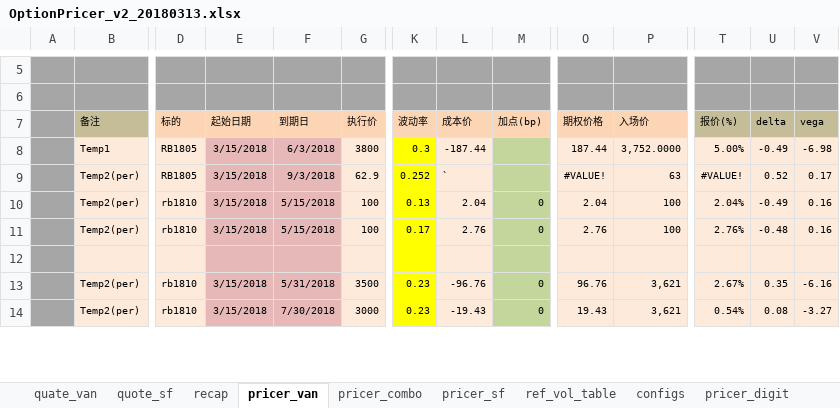
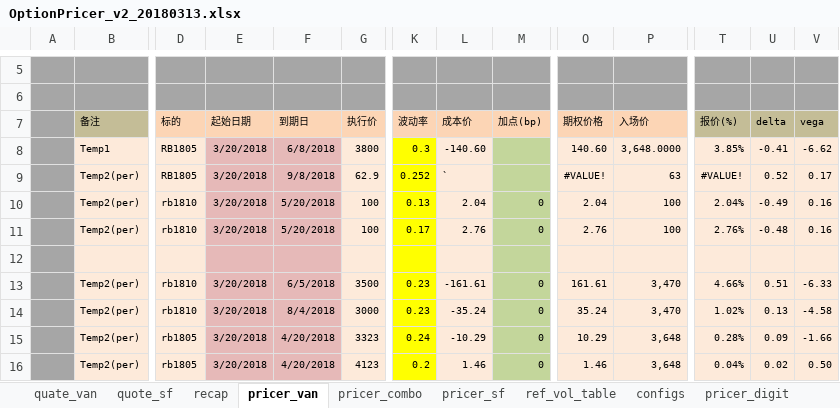
Before and after one commit to wusf/CmdtyOTC, an Excel workbook: PricerAndQutation/OptionPricer_v2_20180313.xlsx, sheet pricer_van, drawn as a sheet; only a part is shown, gaps mark what is left out; values as stored, in another font and other column widths than the file's, no borders; rows hold the shown columns only; the diff covers the shown part only; the diff names each change by its address in the sheet, - before the commit and + after, or states it on an @@ line.

```diff
--- a/PricerAndQutation/OptionPricer_v2_20180313.xlsx (sheet pricer_van)
+++ b/PricerAndQutation/OptionPricer_v2_20180313.xlsx (sheet pricer_van)
-E8:E11 (起始日期): 3/15/2018
+E8:E11 (起始日期): 3/20/2018
-F8 (到期日): 6/3/2018
+F8 (到期日): 6/8/2018
-L8 (成本价): -187.44
+L8 (成本价): -140.60
-O8 (期权价格): 187.44
+O8 (期权价格): 140.60
-P8 (入场价): 3,752.0000
+P8 (入场价): 3,648.0000
-T8 (报价(%)): 5.00%
+T8 (报价(%)): 3.85%
-U8 (delta): -0.49
+U8 (delta): -0.41
-V8 (vega): -6.98
+V8 (vega): -6.62
-F9 (到期日): 9/3/2018
+F9 (到期日): 9/8/2018
-F10:F11 (到期日): 5/15/2018
+F10:F11 (到期日): 5/20/2018
-E13:E14 (起始日期): 3/15/2018
+E13:E14 (起始日期): 3/20/2018
-F13 (到期日): 5/31/2018
+F13 (到期日): 6/5/2018
-L13 (成本价): -96.76
+L13 (成本价): -161.61
-O13 (期权价格): 96.76
+O13 (期权价格): 161.61
-P13:P14 (入场价): 3,621
+P13:P14 (入场价): 3,470
-T13 (报价(%)): 2.67%
+T13 (报价(%)): 4.66%
-U13 (delta): 0.35
+U13 (delta): 0.51
-V13 (vega): -6.16
+V13 (vega): -6.33
-F14 (到期日): 7/30/2018
+F14 (到期日): 8/4/2018
-L14 (成本价): -19.43
+L14 (成本价): -35.24
-O14 (期权价格): 19.43
+O14 (期权价格): 35.24
-T14 (报价(%)): 0.54%
+T14 (报价(%)): 1.02%
-U14 (delta): 0.08
+U14 (delta): 0.13
-V14 (vega): -3.27
+V14 (vega): -4.58
+row 15:  | Temp2(per) | rb1805 | 3/20/2018 | 4/20/2018 | 3323 | 0.24 | -10.29 | 0 | 10.29 | 3,648 | 0.28% | 0.09 | -1.66
+row 16:  | Temp2(per) | rb1805 | 3/20/2018 | 4/20/2018 | 4123 | 0.2 | 1.46 | 0 | 1.46 | 3,648 | 0.04% | 0.02 | 0.50
```
Also changed, not shown: 19 removed rows, 21 edited cells and cell formats elsewhere in this sheet, sheet pricer_combo, sheet pricer_digit, sheet recap, sheet pricer_sf, project/span.xlsm, 3 other files.
